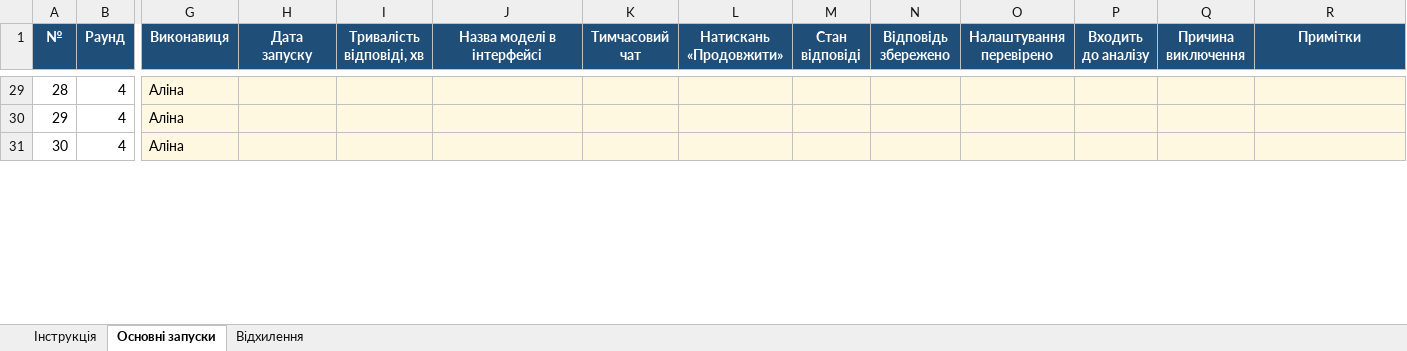
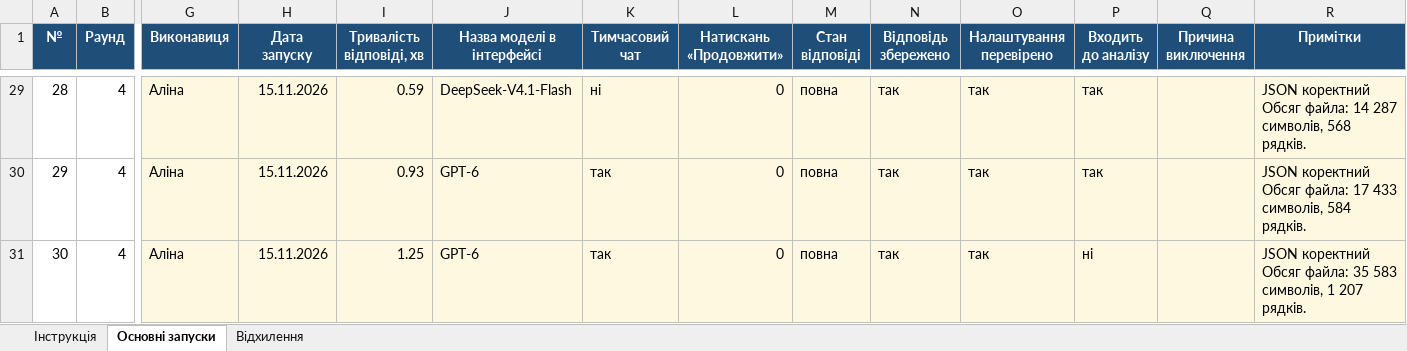
Before and after one commit to nikogniko/test-data-generation-research, an Excel workbook: logs/run_log.xlsx, sheet Основні запуски, drawn as a sheet; only a part is shown, gaps mark what is left out; values as stored, in another font and other column widths than the file's, no borders; the diff covers the shown part only; the diff names each change by its address in the sheet, - before the commit and + after, or states it on an @@ line.

```diff
--- a/logs/run_log.xlsx (sheet Основні запуски)
+++ b/logs/run_log.xlsx (sheet Основні запуски)
-H29:H31 (Дата запуску): (empty)
+H29:H31 (Дата запуску): 15.11.2026
-I29 (Тривалість відповіді, хв): (empty)
+I29 (Тривалість відповіді, хв): 0.59
-J29 (Назва моделі в інтерфейсі): (empty)
+J29 (Назва моделі в інтерфейсі): DeepSeek-V4.1-Flash
-K29 (Тимчасовий чат): (empty)
+K29 (Тимчасовий чат): ні
-L29:L31 (Натискань «Продовжити»): (empty)
+L29:L31 (Натискань «Продовжити»): 0
-M29:M31 (Стан відповіді): (empty)
+M29:M31 (Стан відповіді): повна
-N29:N31 (Відповідь збережено): (empty)
+N29:N31 (Відповідь збережено): так
-O29:O31 (Налаштування перевірено): (empty)
+O29:O31 (Налаштування перевірено): так
-P29:P30 (Входить до аналізу): (empty)
+P29:P30 (Входить до аналізу): так
-R29 (Примітки): (empty)
+R29 (Примітки): JSON коректний Обсяг файла: 14 287 символів, 568 рядків.
-I30 (Тривалість відповіді, хв): (empty)
+I30 (Тривалість відповіді, хв): 0.93
-J30:J31 (Назва моделі в інтерфейсі): (empty)
+J30:J31 (Назва моделі в інтерфейсі): GPT-6
-K30:K31 (Тимчасовий чат): (empty)
+K30:K31 (Тимчасовий чат): так
-R30 (Примітки): (empty)
+R30 (Примітки): JSON коректний Обсяг файла: 17 433 символів, 584 рядків.
-I31 (Тривалість відповіді, хв): (empty)
+I31 (Тривалість відповіді, хв): 1.25
-P31 (Входить до аналізу): (empty)
+P31 (Входить до аналізу): ні
-R31 (Примітки): (empty)
+R31 (Примітки): JSON коректний Обсяг файла: 35 583 символів, 1 207 рядків.
```
Also changed, not shown: other rows of this sheet, sheet Інструкція, 14 other files.
